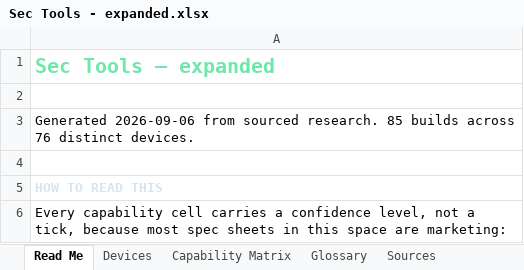
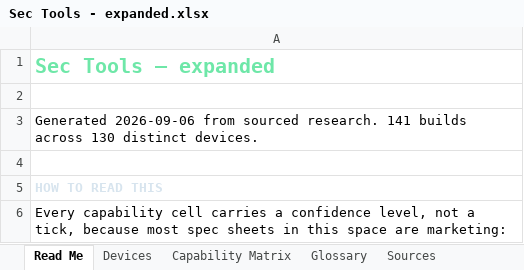
Before and after one commit to holdTheDoorHoid/hardware-security-gadgets, an Excel workbook: Sec Tools - expanded.xlsx, sheet Read Me, drawn as a sheet; only a part is shown; values as stored, in another font and other column widths than the file's, no borders; the diff names each change by its address in the sheet, - before the commit and + after, or states it on an @@ line.

```diff
--- a/Sec Tools - expanded.xlsx (sheet Read Me)
+++ b/Sec Tools - expanded.xlsx (sheet Read Me)
-A3: …sourced research. 85 builds across 76 distinct devices.
+A3: …sourced research. 141 builds across 130 distinct devices.
```
Also changed, not shown: sheet Devices, sheet Sources, sheet Capability Matrix, sheet Glossary, 3 other files.
